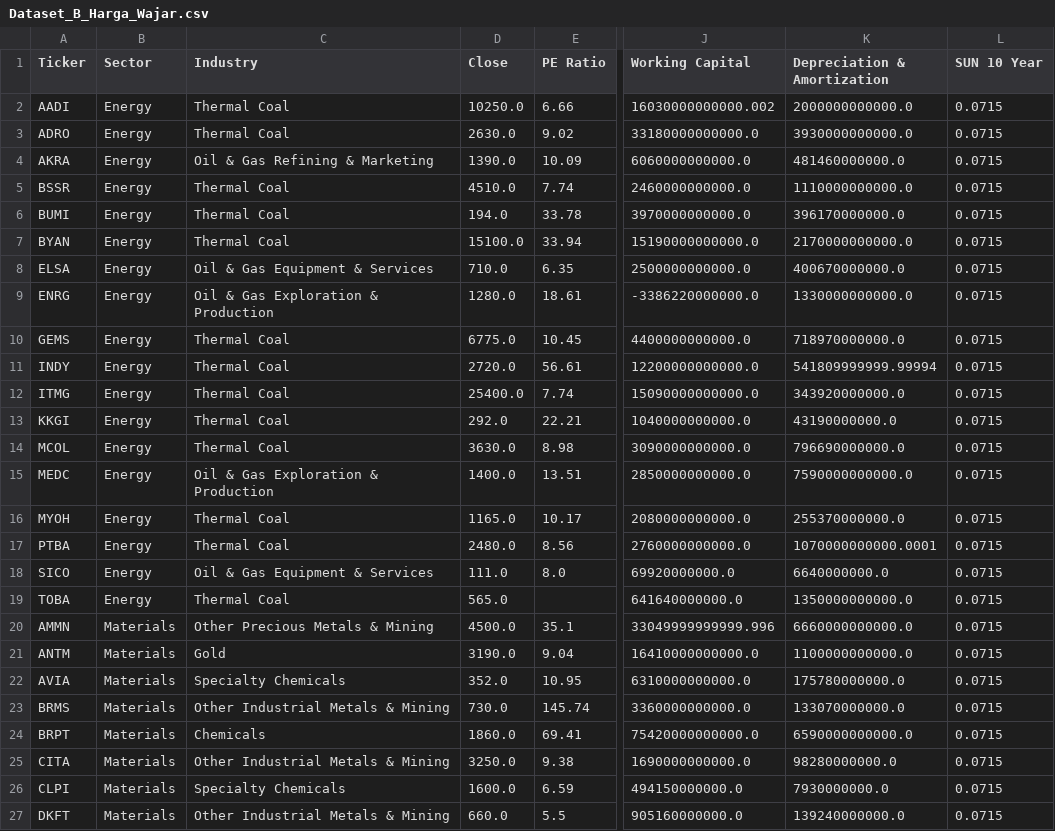
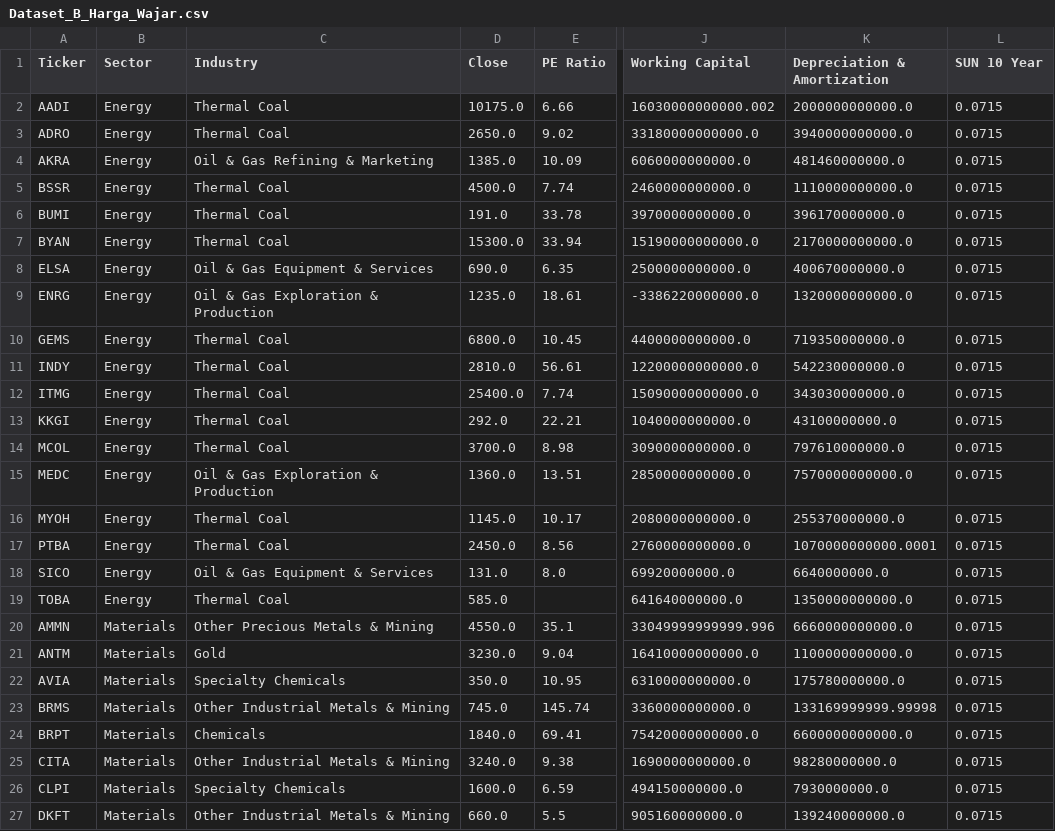
Before and after one commit to dodoreminica/pressure-monitor, a CSV file: Dataset_B_Harga_Wajar.csv, drawn as a sheet; only a part is shown, gaps mark what is left out; the diff covers the shown part only; the diff names each change by its address in the sheet, - before the commit and + after, or states it on an @@ line.

```diff
--- a/Dataset_B_Harga_Wajar.csv
+++ b/Dataset_B_Harga_Wajar.csv
-D2 (Close): 10250.0
+D2 (Close): 10175.0
-D3 (Close): 2630.0
+D3 (Close): 2650.0
-K3 (Depreciation & Amortization): 3930000000000.0
+K3 (Depreciation & Amortization): 3940000000000.0
-D4 (Close): 1390.0
+D4 (Close): 1385.0
-D5 (Close): 4510.0
+D5 (Close): 4500.0
-D6 (Close): 194.0
+D6 (Close): 191.0
-D7 (Close): 15100.0
+D7 (Close): 15300.0
-D8 (Close): 710.0
+D8 (Close): 690.0
-D9 (Close): 1280.0
+D9 (Close): 1235.0
-K9 (Depreciation & Amortization): 1330000000000.0
+K9 (Depreciation & Amortization): 1320000000000.0
-D10 (Close): 6775.0
+D10 (Close): 6800.0
-K10 (Depreciation & Amortization): 718970000000.0
+K10 (Depreciation & Amortization): 719350000000.0
-D11 (Close): 2720.0
+D11 (Close): 2810.0
-K11 (Depreciation & Amortization): 541809999999.99994
+K11 (Depreciation & Amortization): 542230000000.0
-K12 (Depreciation & Amortization): 343920000000.0
+K12 (Depreciation & Amortization): 343030000000.0
-K13 (Depreciation & Amortization): 43190000000.0
+K13 (Depreciation & Amortization): 43100000000.0
-D14 (Close): 3630.0
+D14 (Close): 3700.0
-K14 (Depreciation & Amortization): 796690000000.0
+K14 (Depreciation & Amortization): 797610000000.0
-D15 (Close): 1400.0
+D15 (Close): 1360.0
-K15 (Depreciation & Amortization): 7590000000000.0
+K15 (Depreciation & Amortization): 7570000000000.0
-D16 (Close): 1165.0
+D16 (Close): 1145.0
-D17 (Close): 2480.0
+D17 (Close): 2450.0
-D18 (Close): 111.0
+D18 (Close): 131.0
-D19 (Close): 565.0
+D19 (Close): 585.0
-D20 (Close): 4500.0
+D20 (Close): 4550.0
-D21 (Close): 3190.0
+D21 (Close): 3230.0
-D22 (Close): 352.0
+D22 (Close): 350.0
-D23 (Close): 730.0
+D23 (Close): 745.0
-K23 (Depreciation & Amortization): 133070000000.0
+K23 (Depreciation & Amortization): 133169999999.99998
-D24 (Close): 1860.0
+D24 (Close): 1840.0
-K24 (Depreciation & Amortization): 6590000000000.0
+K24 (Depreciation & Amortization): 6600000000000.0
-D25 (Close): 3250.0
+D25 (Close): 3240.0
```
Also changed, not shown: 122 edited cells elsewhere in this file, Dataset_D_Technical_Flow.csv, df_mentah_utama.csv.
